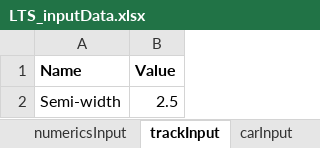
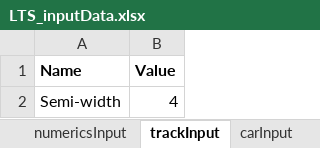
Before and after one commit to davidizki/LTS, an Excel workbook: LTS_inputData.xlsx, sheet trackInput, drawn as a sheet; values as stored, in another font and other column widths than the file's, no borders; the diff names each change by its address in the sheet, - before the commit and + after, or states it on an @@ line.

```diff
--- a/LTS_inputData.xlsx (sheet trackInput)
+++ b/LTS_inputData.xlsx (sheet trackInput)
-B2 (Value): 2.5
+B2 (Value): 4
```
Also changed, not shown: sheet numericsInput, sheet tyresInput, 7 other files.
